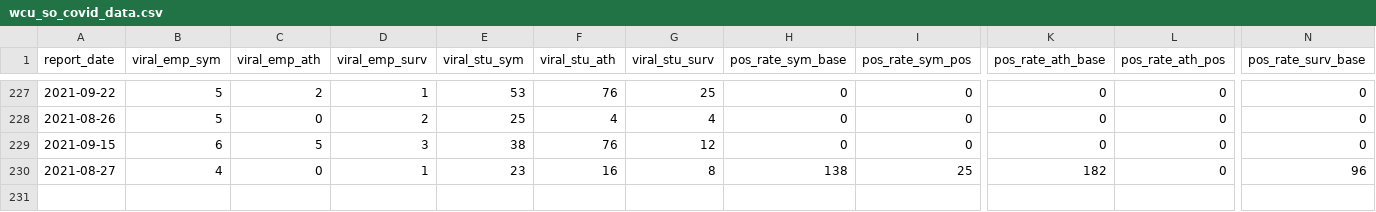
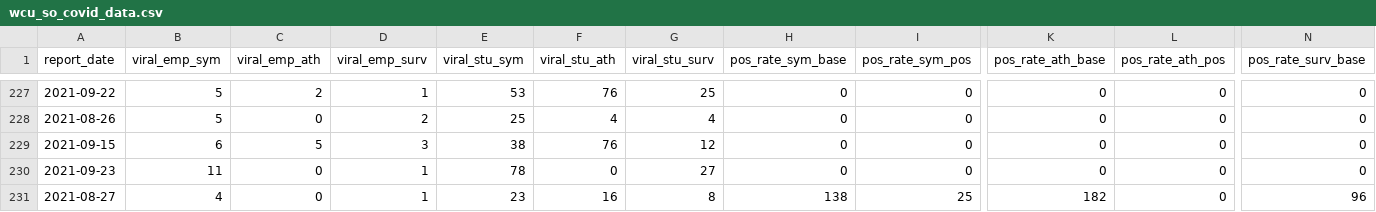
Before and after one commit to c-cortright/wcu_covid_resources, a CSV file: wcu_so_covid_data.csv, drawn as a sheet; only a part is shown, gaps mark what is left out; rows hold the shown columns only; the diff names each change by its address in the sheet, - before the commit and + after, or states it on an @@ line.

Commit message:
Automatic File Update Operation

```diff
--- a/wcu_so_covid_data.csv
+++ b/wcu_so_covid_data.csv
+row 230: 2021-09-23 | 11 | 0 | 1 | 78 | 0 | 27 | 0 | 0 | 0 | 0 | 0
```
